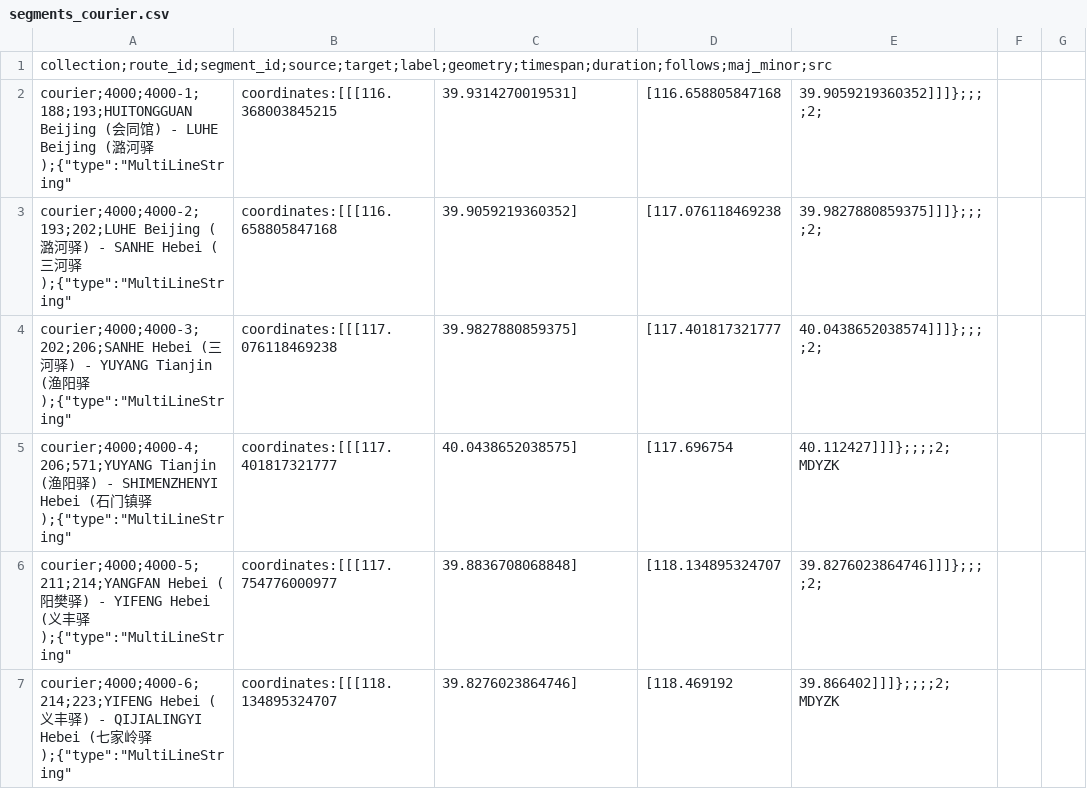
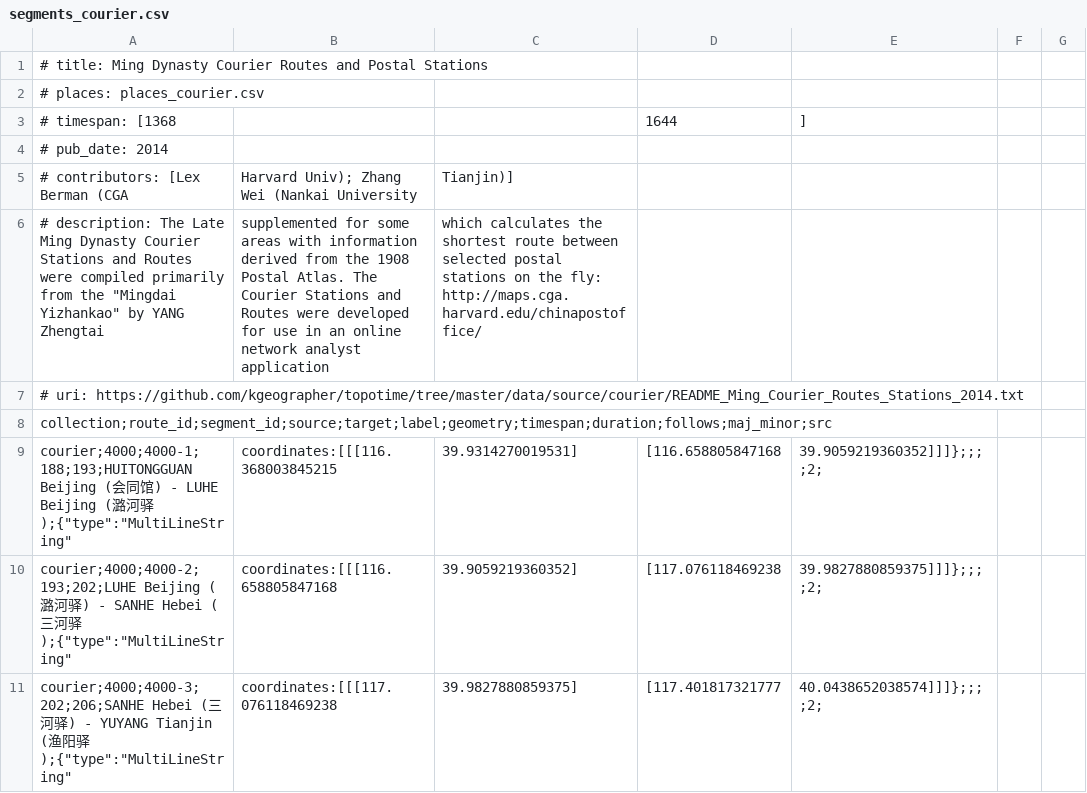
Before and after one commit to kgeographer/linking-linked-places, a CSV file: data/source/courier/segments_courier.csv, drawn as a sheet; only a part is shown; the shorter side is filled out with more unchanged rows.

```diff
--- a/data/source/courier/segments_courier.csv
+++ b/data/source/courier/segments_courier.csv
@@ -1 +1,8 @@
+# title: Ming Dynasty Courier Routes and Postal Stations
+# places: places_courier.csv
+# timespan: [1368,,,1644,]
+# pub_date: 2014
+# contributors: [Lex Berman (CGA, Harvard Univ); Zhang Wei (Nankai University, Tianjin)]
+# description: The Late Ming Dynasty Courier Stations and Routes were compiled primarily from the "Mingdai Yizhankao" by YANG Zhengtai, supplemented for some areas with information derived from the 1908 Postal Atlas. The Courier Stations and Routes were developed for use in an online network analyst application, which calculates the shortest route between selected postal stations on the fly:    http://maps.cga.harvard.edu/chinapostoffice/
+# uri: https://github.com/kgeographer/topotime/tree/master/data/source/courier/README_Ming_Courier_Routes_Stations_2014.txt
 collection;route_id;segment_id;source;target;label;geometry;timespan;duration;follows;maj_minor;src
```
Also changed, not shown: data/source/roundabout/segments_roundabout.csv, data/source/vicarello/segments_vicarello.csv, 12 other files.
